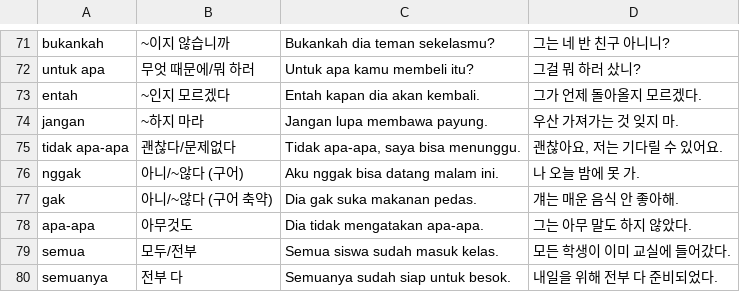
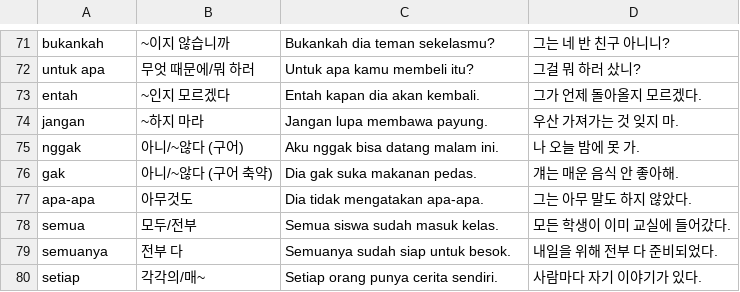
Before and after one commit to cura4world/idkr-buddy, a CSV file: data/categories/02 인칭·지시·의문.csv, drawn as a sheet; only a part is shown, gaps mark what is left out; the shorter side is filled out with more unchanged rows.

```diff
--- a/data/categories/02 인칭·지시·의문.csv
+++ b/data/categories/02 인칭·지시·의문.csv
@@ -74,3 +74,2 @@ entah,~인지 모르겠다,Entah kapan dia akan kembali.,그가 언제 돌아올
 jangan,~하지 마라,Jangan lupa membawa payung.,우산 가져가는 것 잊지 마.
-tidak apa-apa,괜찮다/문제없다,"Tidak apa-apa, saya bisa menunggu.","괜찮아요, 저는 기다릴 수 있어요."
 nggak,아니/~않다 (구어),Aku nggak bisa datang malam ini.,나 오늘 밤에 못 가.
```
Also changed, not shown: 1 other file.
